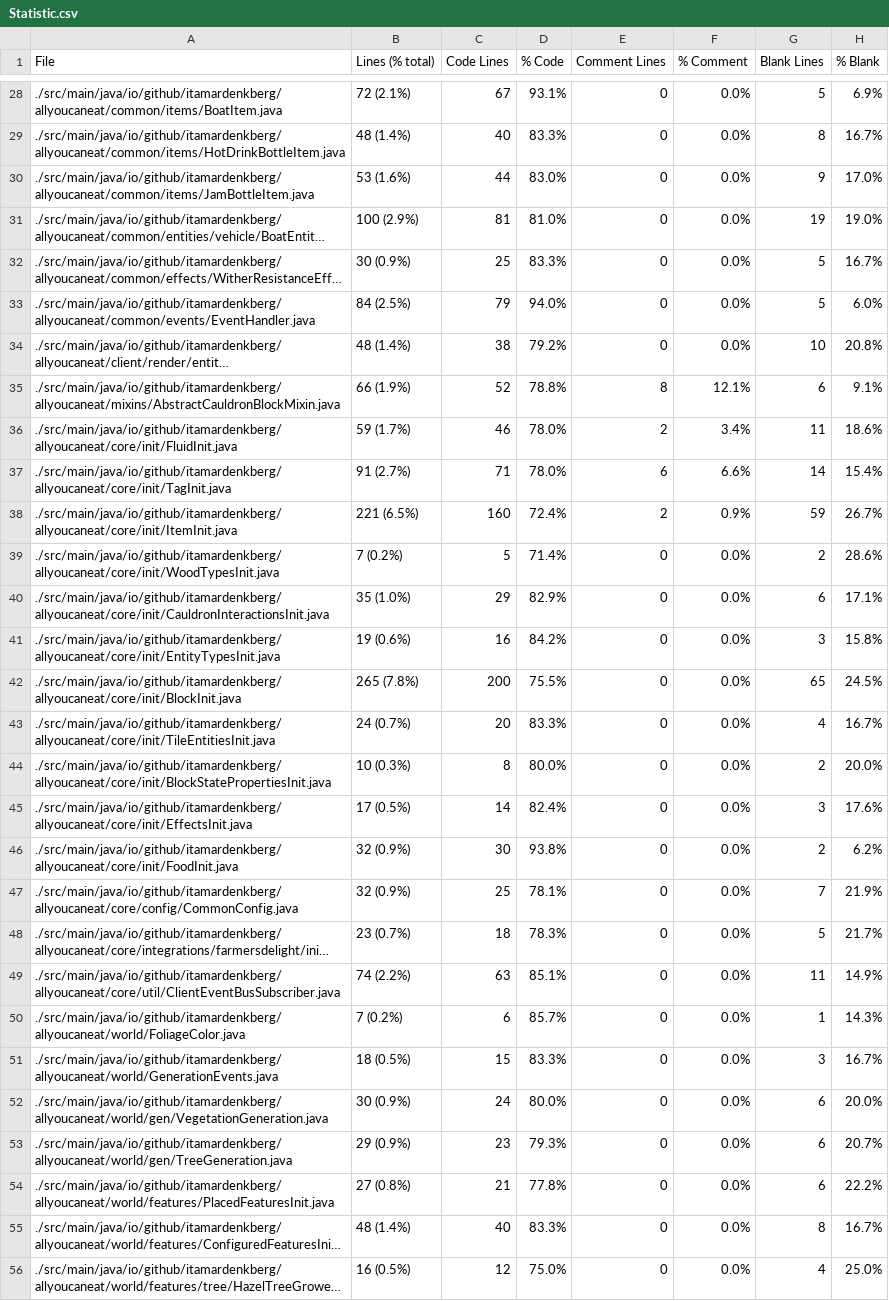
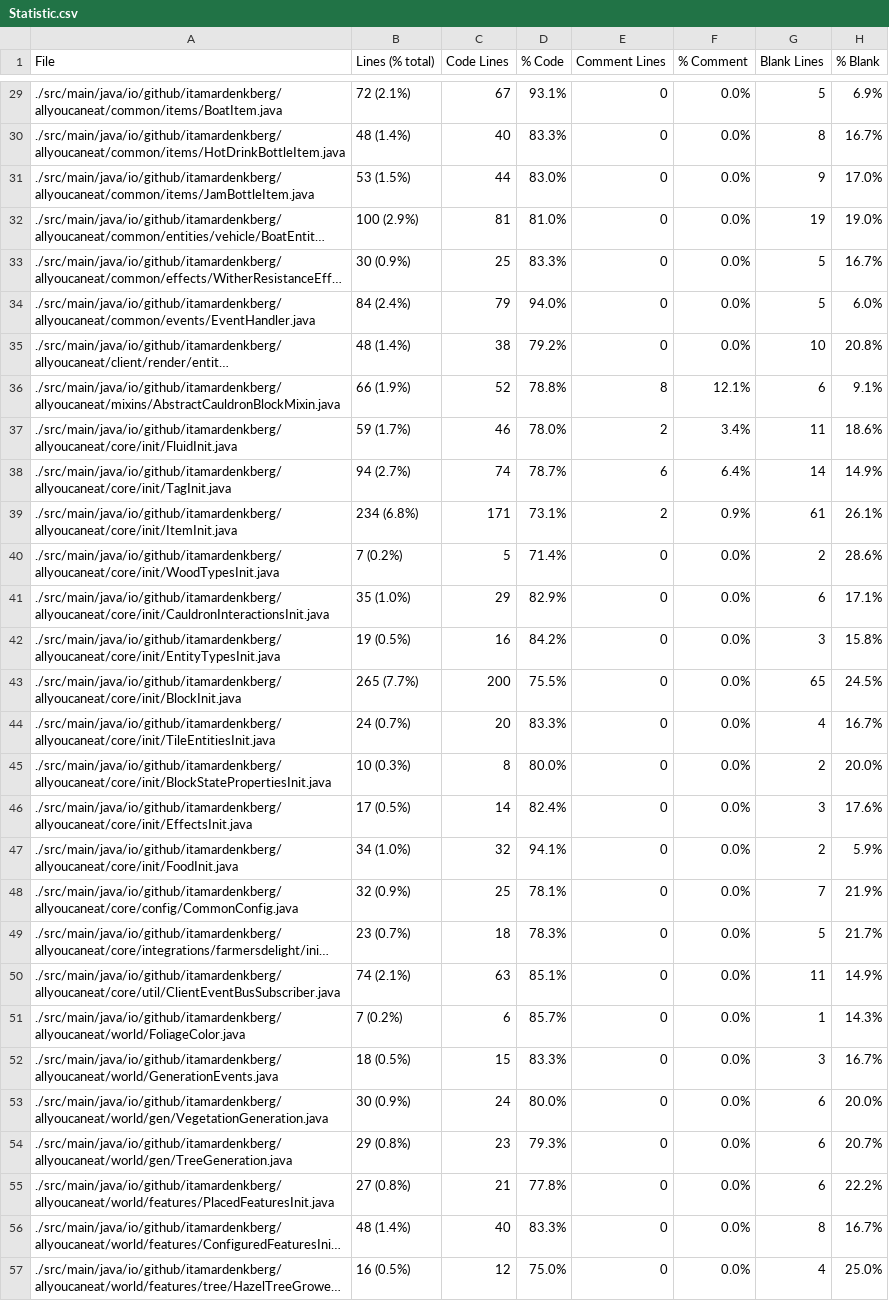
Before and after one commit to ItamarDenkberg/All-You-Can-Eat, a CSV file: Statistic.csv, drawn as a sheet; only a part is shown, gaps mark what is left out; long unchanged cells end in …; addresses are those after the commit; the diff covers the shown part only; the diff names each change by its address in the sheet, - before the commit and + after, or states it on an @@ line.

```diff
--- a/Statistic.csv
+++ b/Statistic.csv
-B31 (Lines (% total)): 53 (1.6%)
+B31 (Lines (% total)): 53 (1.5%)
-B34 (Lines (% total)): 84 (2.5%)
+B34 (Lines (% total)): 84 (2.4%)
-B38 (Lines (% total)): 91 (2.7%)
+B38 (Lines (% total)): 94 (2.7%)
-C38 (Code Lines): 71
+C38 (Code Lines): 74
-D38 (% Code): 78.0%
+D38 (% Code): 78.7%
-F38 (% Comment): 6.6%
+F38 (% Comment): 6.4%
-H38 (% Blank): 15.4%
+H38 (% Blank): 14.9%
-B39 (Lines (% total)): 221 (6.5%)
+B39 (Lines (% total)): 234 (6.8%)
-C39 (Code Lines): 160
+C39 (Code Lines): 171
-D39 (% Code): 72.4%
+D39 (% Code): 73.1%
-G39 (Blank Lines): 59
+G39 (Blank Lines): 61
-H39 (% Blank): 26.7%
+H39 (% Blank): 26.1%
-B42 (Lines (% total)): 19 (0.6%)
+B42 (Lines (% total)): 19 (0.5%)
-B43 (Lines (% total)): 265 (7.8%)
+B43 (Lines (% total)): 265 (7.7%)
-B47 (Lines (% total)): 32 (0.9%)
+B47 (Lines (% total)): 34 (1.0%)
-C47 (Code Lines): 30
+C47 (Code Lines): 32
-D47 (% Code): 93.8%
+D47 (% Code): 94.1%
-H47 (% Blank): 6.2%
+H47 (% Blank): 5.9%
-B50 (Lines (% total)): 74 (2.2%)
+B50 (Lines (% total)): 74 (2.1%)
-B54 (Lines (% total)): 29 (0.9%)
+B54 (Lines (% total)): 29 (0.8%)
```
Also changed, not shown: 1 added row and 24 edited cells elsewhere in this file, 15 other files.
